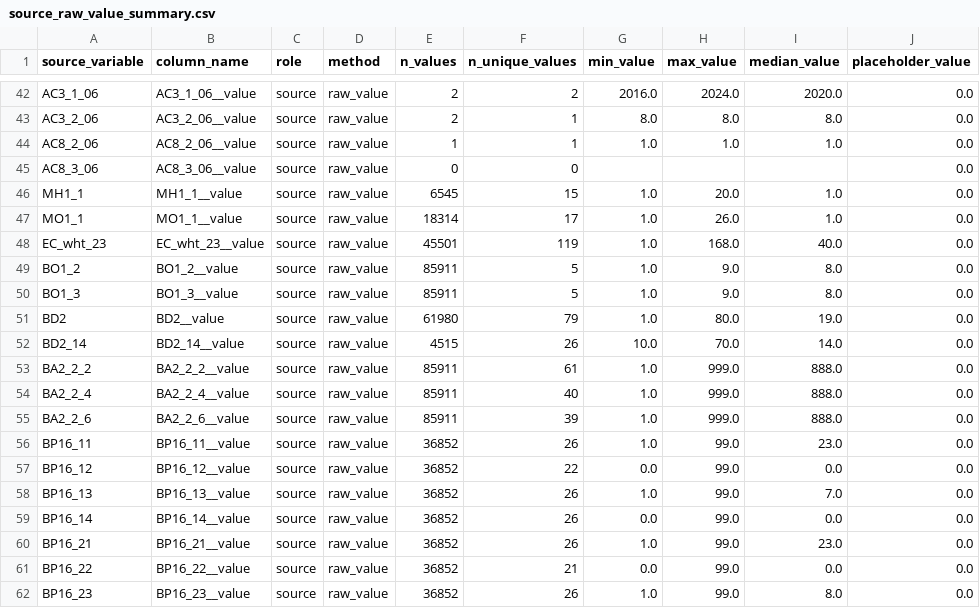
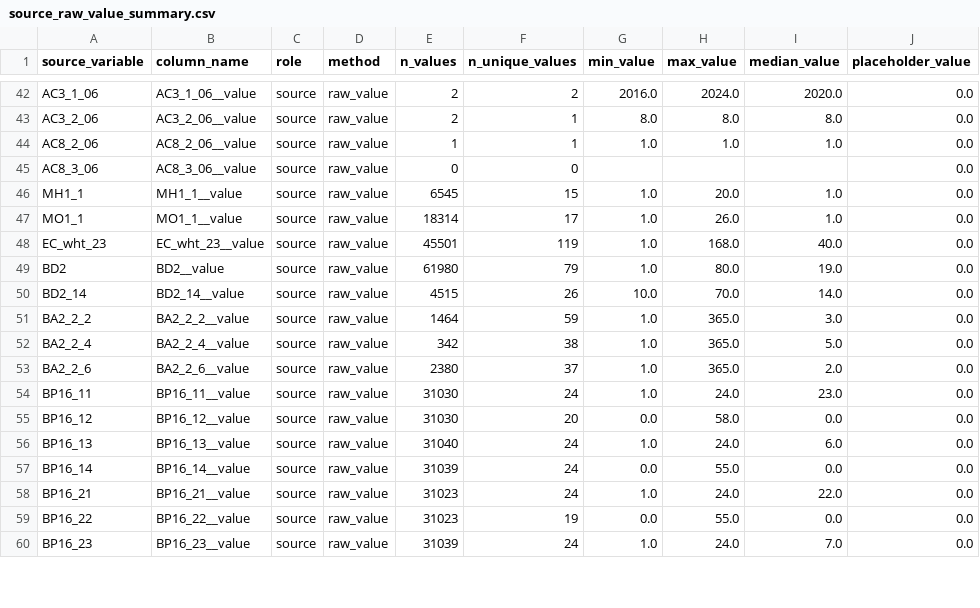
Before and after one commit to Hinavi-Zz/ddpm_0503, a CSV file: preprocessed/source_raw_value_summary.csv, drawn as a sheet; only a part is shown, gaps mark what is left out; the diff covers the shown part only.

```diff
--- a/preprocessed/source_raw_value_summary.csv
+++ b/preprocessed/source_raw_value_summary.csv
@@ -48,15 +48,13 @@ MO1_1,MO1_1__value,source,raw_value,18314,17,1.0,26.0,1.0,0.0
 EC_wht_23,EC_wht_23__value,source,raw_value,45501,119,1.0,168.0,40.0,0.0
-BO1_2,BO1_2__value,source,raw_value,85911,5,1.0,9.0,8.0,0.0
-BO1_3,BO1_3__value,source,raw_value,85911,5,1.0,9.0,8.0,0.0
 BD2,BD2__value,source,raw_value,61980,79,1.0,80.0,19.0,0.0
 BD2_14,BD2_14__value,source,raw_value,4515,26,10.0,70.0,14.0,0.0
-BA2_2_2,BA2_2_2__value,source,raw_value,85911,61,1.0,999.0,888.0,0.0
-BA2_2_4,BA2_2_4__value,source,raw_value,85911,40,1.0,999.0,888.0,0.0
-BA2_2_6,BA2_2_6__value,source,raw_value,85911,39,1.0,999.0,888.0,0.0
-BP16_11,BP16_11__value,source,raw_value,36852,26,1.0,99.0,23.0,0.0
-BP16_12,BP16_12__value,source,raw_value,36852,22,0.0,99.0,0.0,0.0
-BP16_13,BP16_13__value,source,raw_value,36852,26,1.0,99.0,7.0,0.0
-BP16_14,BP16_14__value,source,raw_value,36852,26,0.0,99.0,0.0,0.0
-BP16_21,BP16_21__value,source,raw_value,36852,26,1.0,99.0,23.0,0.0
-BP16_22,BP16_22__value,source,raw_value,36852,21,0.0,99.0,0.0,0.0
-BP16_23,BP16_23__value,source,raw_value,36852,26,1.0,99.0,8.0,0.0
+BA2_2_2,BA2_2_2__value,source,raw_value,1464,59,1.0,365.0,3.0,0.0
+BA2_2_4,BA2_2_4__value,source,raw_value,342,38,1.0,365.0,5.0,0.0
+BA2_2_6,BA2_2_6__value,source,raw_value,2380,37,1.0,365.0,2.0,0.0
+BP16_11,BP16_11__value,source,raw_value,31030,24,1.0,24.0,23.0,0.0
+BP16_12,BP16_12__value,source,raw_value,31030,20,0.0,58.0,0.0,0.0
+BP16_13,BP16_13__value,source,raw_value,31040,24,1.0,24.0,6.0,0.0
+BP16_14,BP16_14__value,source,raw_value,31039,24,0.0,55.0,0.0,0.0
+BP16_21,BP16_21__value,source,raw_value,31023,24,1.0,24.0,22.0,0.0
+BP16_22,BP16_22__value,source,raw_value,31023,19,0.0,55.0,0.0,0.0
+BP16_23,BP16_23__value,source,raw_value,31039,24,1.0,24.0,7.0,0.0
```
Also changed, not shown: 70 edited cells elsewhere in this file, preprocessed/source_columns.csv.
